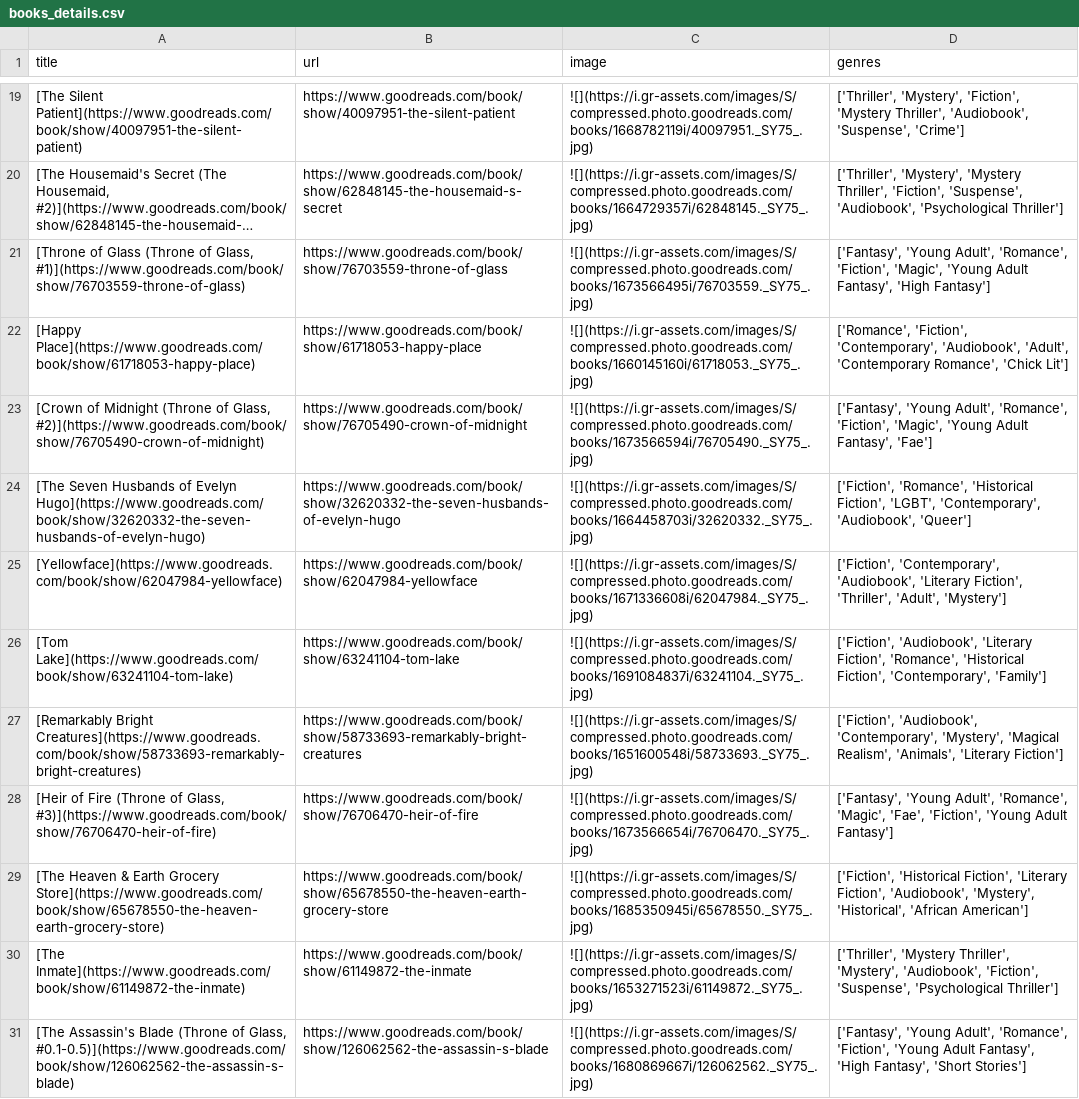
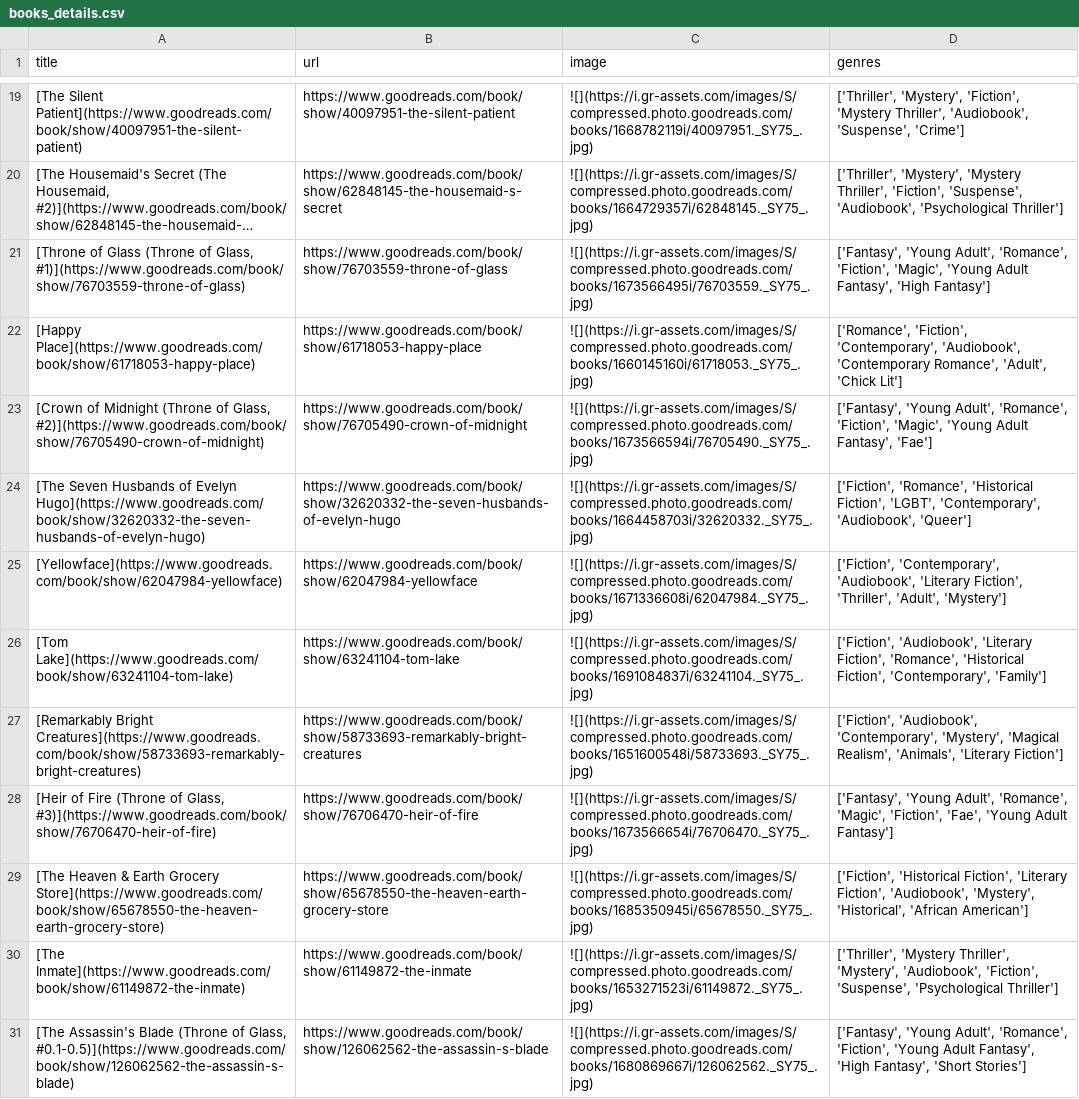
Before and after one commit to meghnadbose/Goodreads_Auto-updating_Website_Project, a CSV file: books_details.csv, drawn as a sheet; only a part is shown, gaps mark what is left out; long unchanged cells end in ….

```diff
--- a/books_details.csv
+++ b/books_details.csv
@@ -21,3 +21,3 @@ title,url,image,genres
 "[Throne of Glass (Throne of Glass, #1)](https://www.goodreads.com/book/show/76703559-throne-of-glass)",https://www.goodreads.com/book/show/76703559-throne-of-glass,![](https://i.gr-assets.com/images/S/compressed.photo.goodreads.com/books/1673566495i/76703559._SY75_.jpg),"['Fantasy', 'Young Adult', 'Romance', 'Fiction', 'Magic', 'Young Adult Fantasy', 'High Fantasy']"
-[Happy Place](https://www.goodreads.com/book/show/61718053-happy-place),https://www.goodreads.com/book/show/61718053-happy-place,![](https://i.gr-assets.com/images/S/compressed.photo.goodreads.com/books/1660145160i/61718053._SY75_.jpg),"['Romance', 'Fiction', 'Contemporary', 'Audiobook', 'Adult', 'Contemporary Romance', 'Chick Lit']"
+[Happy Place](https://www.goodreads.com/book/show/61718053-happy-place),https://www.goodreads.com/book/show/61718053-happy-place,![](https://i.gr-assets.com/images/S/compressed.photo.goodreads.com/books/1660145160i/61718053._SY75_.jpg),"['Romance', 'Fiction', 'Contemporary', 'Audiobook', 'Contemporary Romance', 'Adult', 'Chick Lit']"
 "[Crown of Midnight (Throne of Glass, #2)](https://www.goodreads.com/book/show/76705490-crown-of-midnight)",https://www.goodreads.com/book/show/76705490-crown-of-midnight,![](https://i.gr-assets.com/images/S/compressed.photo.goodreads.com/books/1673566594i/76705490._SY75_.jpg),"['Fantasy', 'Young Adult', 'Romance', 'Fiction', 'Magic', 'Young Adult Fantasy', 'Fae']"
@@ -27,3 +27,3 @@ title,url,image,genres
 [Remarkably Bright Creatures](https://www.goodreads.com/book/show/58733693-remarkably-bright-creatures),https://www.goodreads.com/book/show/58733693-remarkably-bright-creatures,![](https://i.gr-assets.com/images/S/compressed.photo.goodreads.com/books/1651600548i/58733693._SY75_.jpg),"['Fiction', 'Audiobook', 'Contemporary', 'Mystery', 'Magical Realism', 'Animals', 'Literary Fiction']"
-"[Heir of Fire (Throne of Glass, #3)](https://www.goodreads.com/book/show/76706470-heir-of-fire)",https://www.goodreads.com/book/show/76706470-heir-of-fire,![](https://i.gr-assets.com/images/S/compressed.photo.goodreads.com/books/1673566654i/76706470._SY75_.jpg),"['Fantasy', 'Young Adult', 'Romance', 'Magic', 'Fae', 'Fiction', 'Young Adult Fantasy']"
+"[Heir of Fire (Throne of Glass, #3)](https://www.goodreads.com/book/show/76706470-heir-of-fire)",https://www.goodreads.com/book/show/76706470-heir-of-fire,![](https://i.gr-assets.com/images/S/compressed.photo.goodreads.com/books/1673566654i/76706470._SY75_.jpg),"['Fantasy', 'Young Adult', 'Romance', 'Magic', 'Fiction', 'Fae', 'Young Adult Fantasy']"
 [The Heaven & Earth Grocery Store](https://www.goodreads.com/book/show/65678550-the-heaven-earth-grocery-store),https://www.goodreads.com/book/show/65678550-the-heaven-earth-grocery-store,![](https://i.gr-assets.com/images/S/compressed.photo.goodreads.com/books/1685350945i/65678550._SY75_.jpg),"['Fiction', 'Historical Fiction', 'Literary Fiction', 'Audiobook', 'Mystery', 'Historical', 'African American']"
```
